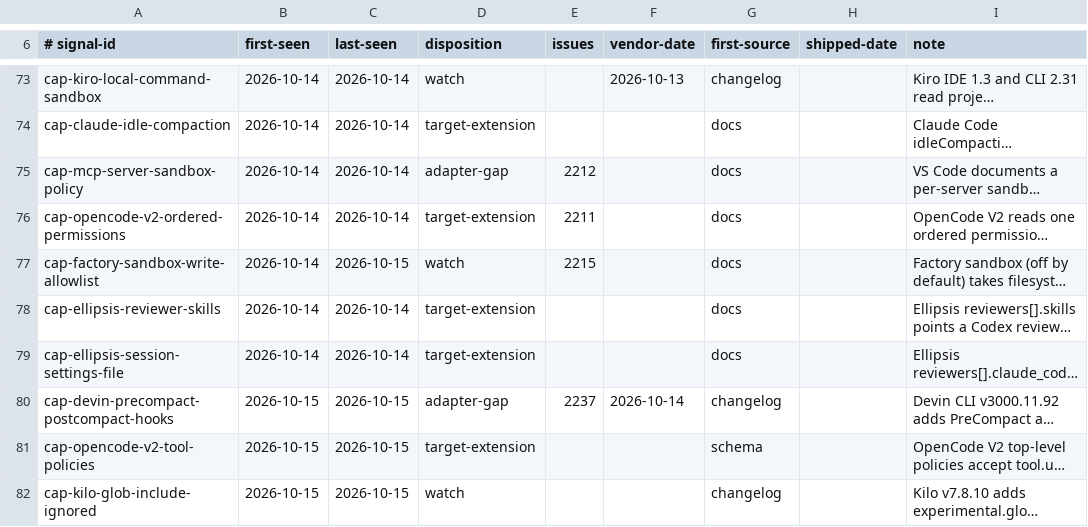
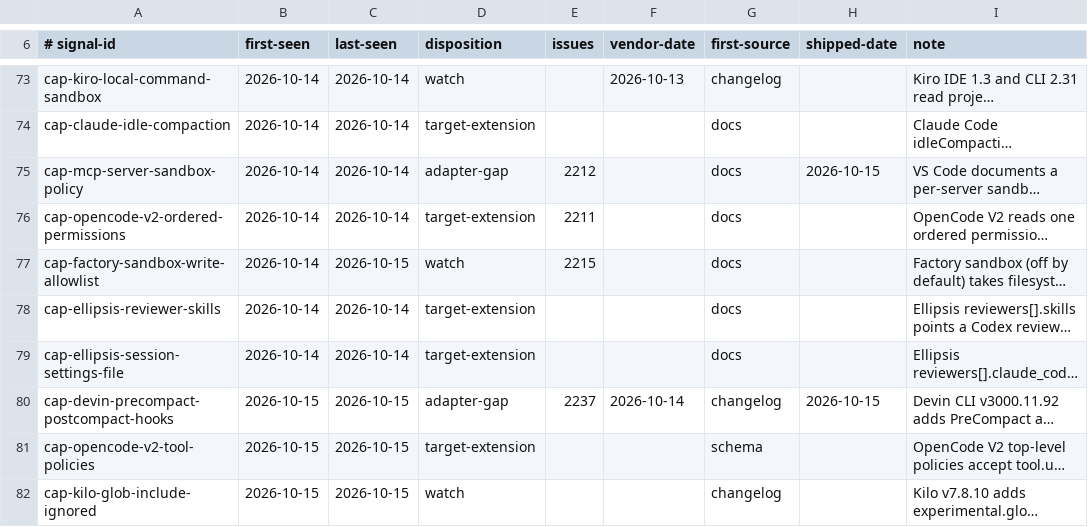
Before and after one commit to Chemaclass/agnostic-ai, a TSV file: scripts/target-audit/signals.tsv, drawn as a sheet; only a part is shown, gaps mark what is left out; long unchanged cells end in …; the diff names each change by its address in the sheet, - before the commit and + after, or states it on an @@ line.

```diff
--- a/scripts/target-audit/signals.tsv
+++ b/scripts/target-audit/signals.tsv
-H75 (shipped-date): (empty)
+H75 (shipped-date): 2026-10-15
-H80 (shipped-date): (empty)
+H80 (shipped-date): 2026-10-15
```
Also changed, not shown: 5 other files.
